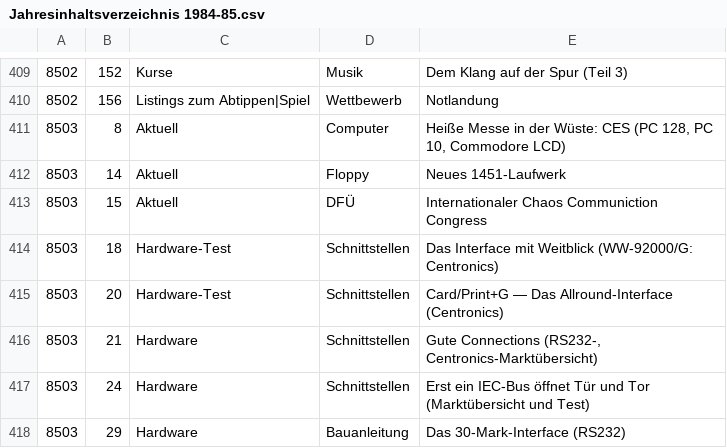
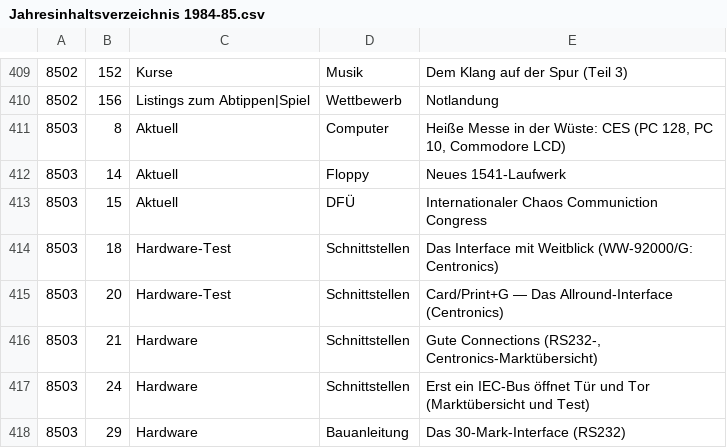
Before and after one commit to mist64/64er-magazin.de, a CSV file: Jahresinhaltsverzeichnis 1984-85.csv, drawn as a sheet; only a part is shown, gaps mark what is left out.

```diff
--- a/Jahresinhaltsverzeichnis 1984-85.csv
+++ b/Jahresinhaltsverzeichnis 1984-85.csv
@@ -411,3 +411,3 @@
 8503,8,Aktuell,Computer,"Heiße Messe in der Wüste: CES (PC 128, PC 10, Commodore LCD)"
-8503,14,Aktuell,Floppy,Neues 1451-Laufwerk
+8503,14,Aktuell,Floppy,Neues 1541-Laufwerk
 8503,15,Aktuell,DFÜ,Internationaler Chaos Communiction Congress
```
Also changed, not shown: 3 other files.
